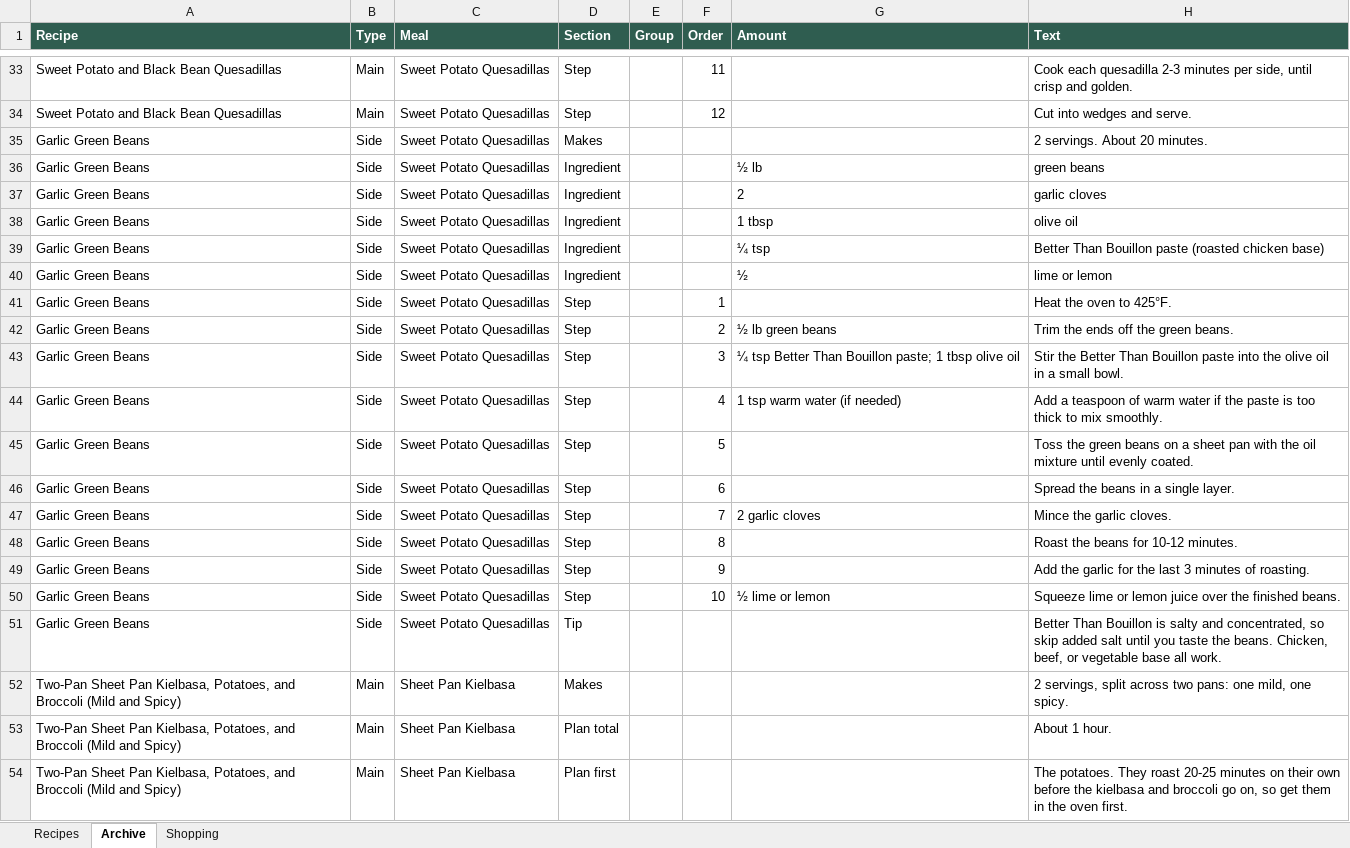
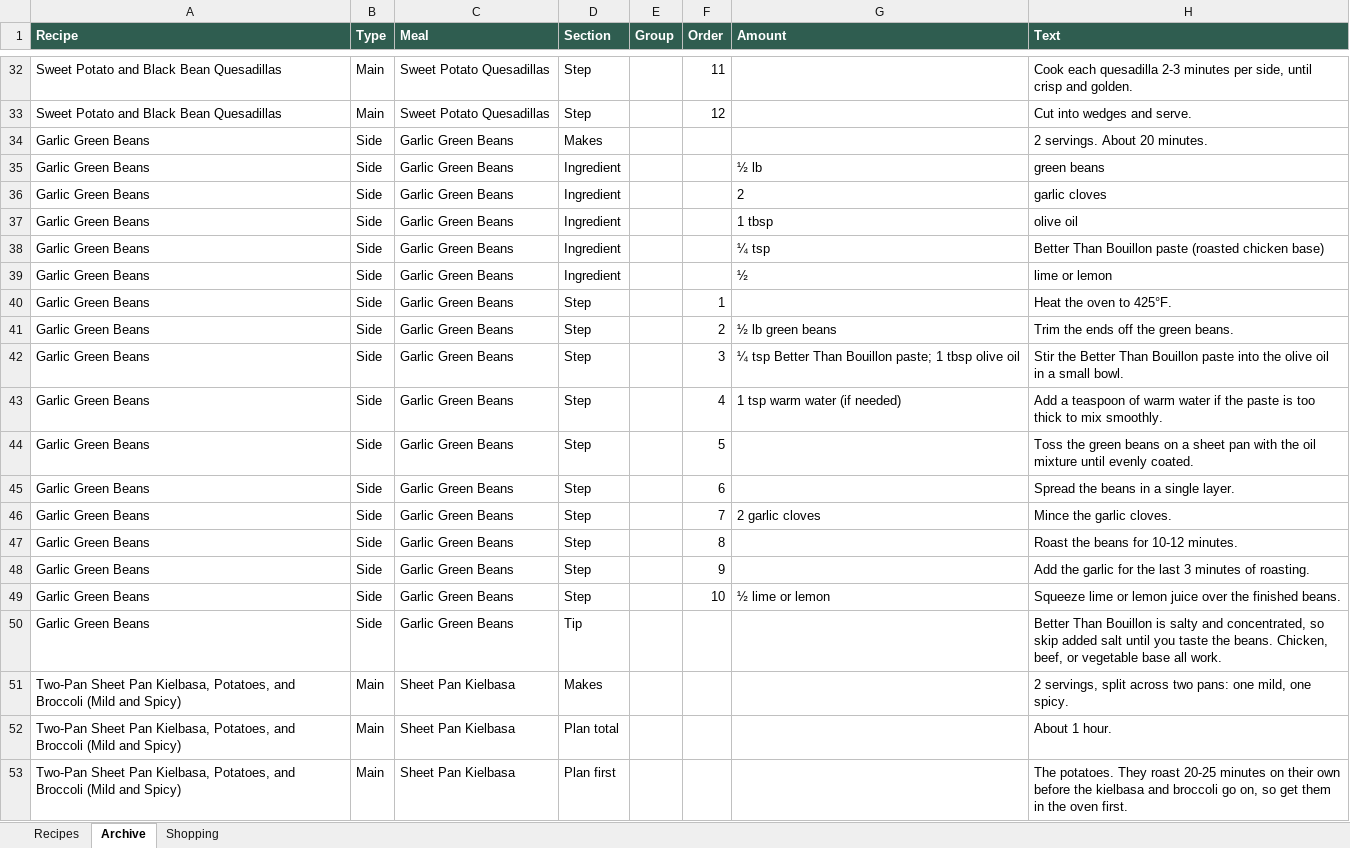
Before and after one commit to entquine/Recipes, an Excel workbook: recipes.xlsx, sheet Archive, drawn as a sheet; only a part is shown, gaps mark what is left out; values as stored, in another font and other column widths than the file's, no borders; addresses are those after the commit; the diff covers the shown part only; the diff names each change by its address in the sheet, - before the commit and + after, or states it on an @@ line.

```diff
--- a/recipes.xlsx (sheet Archive)
+++ b/recipes.xlsx (sheet Archive)
-C34:C50 (Meal): Sweet Potato Quesadillas
+C34:C50 (Meal): Garlic Green Beans
```
Also changed, not shown: 1 removed row and 7 edited cells elsewhere in this sheet.
